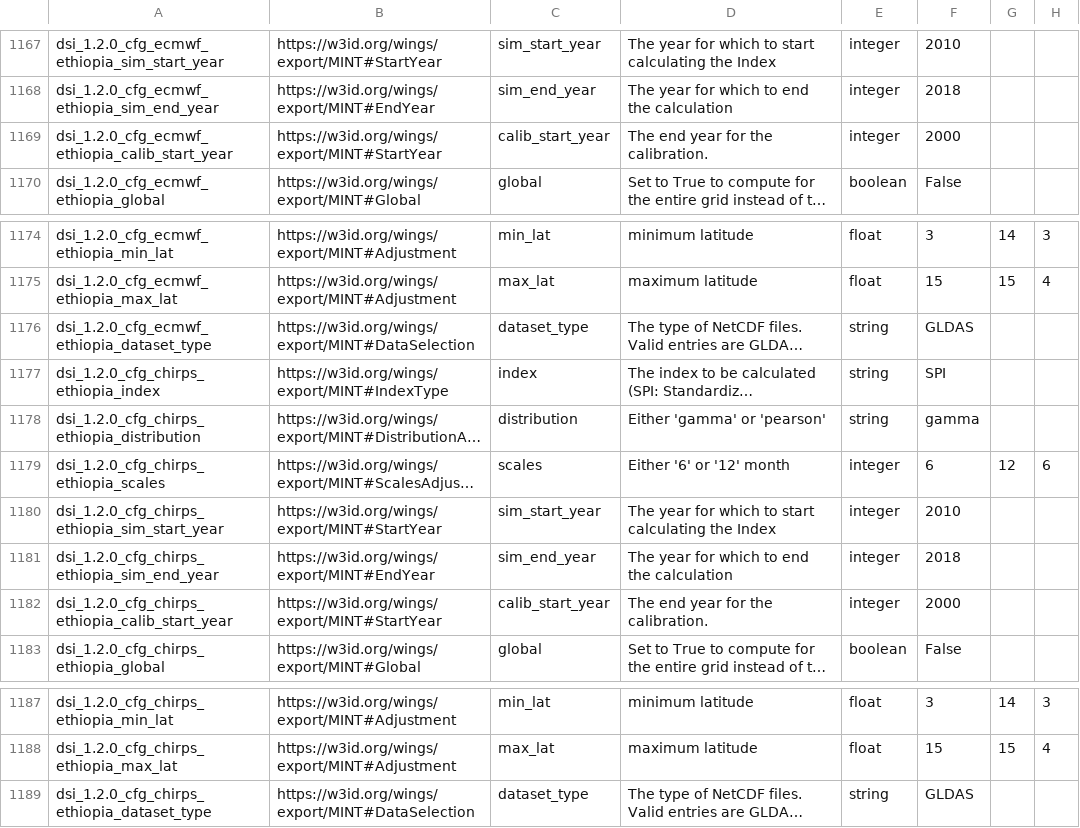
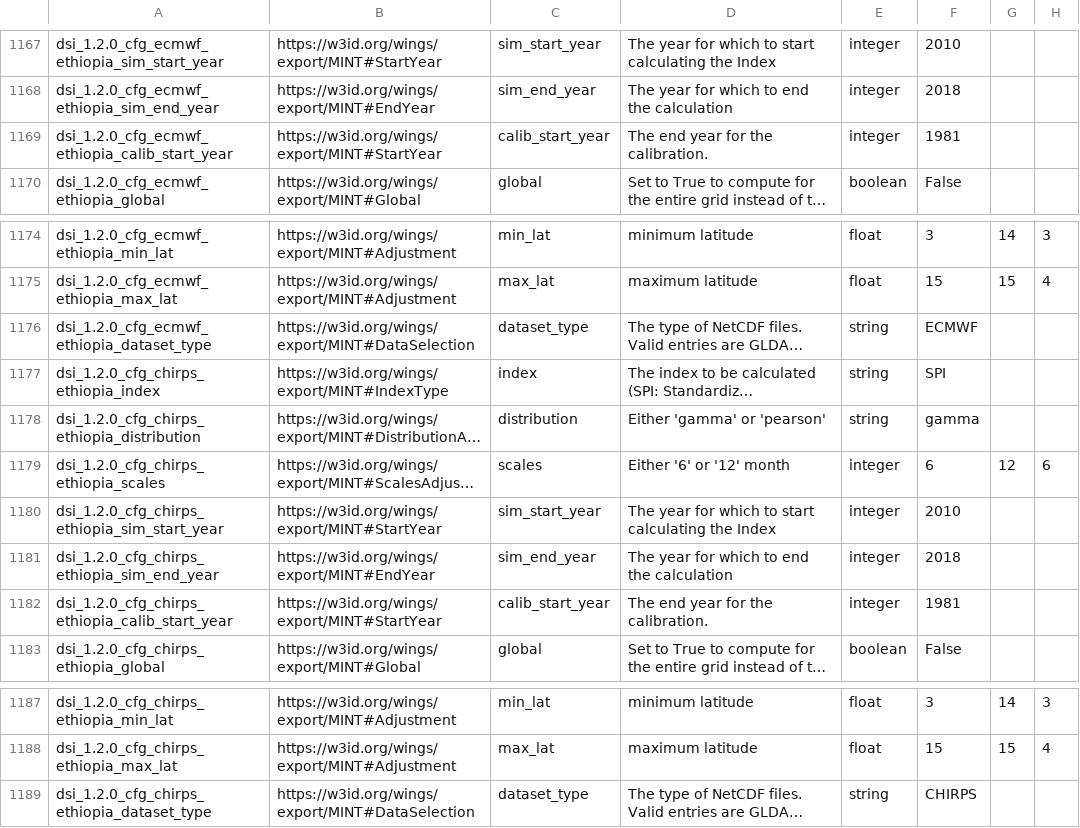
Before and after one commit to mintproject/ModelCatalog, a CSV file: Data/MINT/1.5.0/mint@isi.edu/Parameter.csv, drawn as a sheet; only a part is shown, gaps mark what is left out; long unchanged cells end in …; the diff names each change by its address in the sheet, - before the commit and + after, or states it on an @@ line.

```diff
--- a/Data/MINT/1.5.0/mint@isi.edu/Parameter.csv
+++ b/Data/MINT/1.5.0/mint@isi.edu/Parameter.csv
-F1169: 2000
+F1169: 1981
-F1176: GLDAS
+F1176: ECMWF
-F1182: 2000
+F1182: 1981
-F1189: GLDAS
+F1189: CHIRPS
```
Also changed, not shown: Data/MINT/1.6.0/mint@isi.edu/Parameter.csv.
